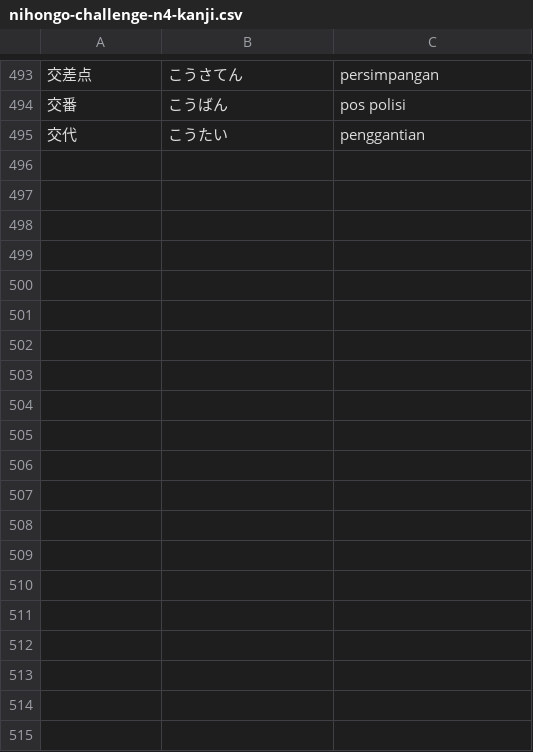
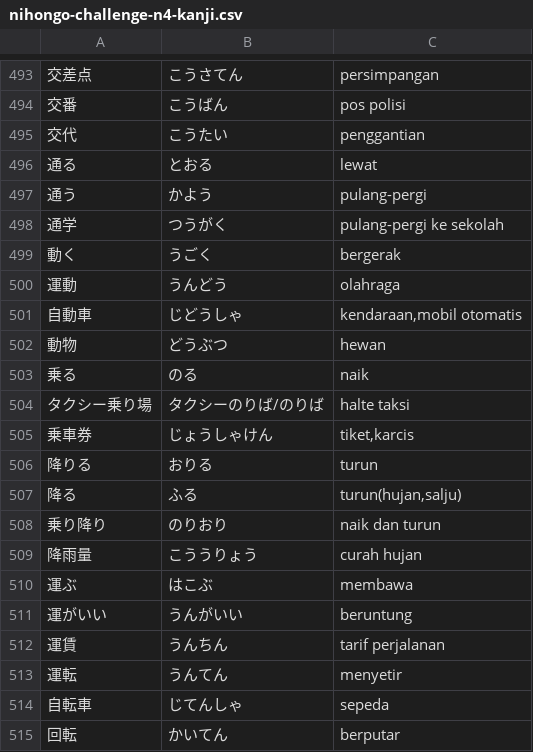
Before and after one commit to moemoe89/simple-quizify, a CSV file: nihongo-challenge-n4-kanji.csv, drawn as a sheet; only a part is shown, gaps mark what is left out; the diff covers the shown part only; the diff names each change by its address in the sheet, - before the commit and + after, or states it on an @@ line.

Commit message:
feat: add more n4 kanji

```diff
--- a/nihongo-challenge-n4-kanji.csv
+++ b/nihongo-challenge-n4-kanji.csv
+row 496: 通る | とおる | lewat
+row 497: 通う | かよう | pulang-pergi
+row 498: 通学 | つうがく | pulang-pergi ke sekolah
+row 499: 動く | うごく | bergerak
+row 500: 運動 | うんどう | olahraga
+row 501: 自動車 | じどうしゃ | kendaraan,mobil otomatis
+row 502: 動物 | どうぶつ | hewan
+row 503: 乗る | のる | naik
+row 504: タクシー乗り場 | タクシーのりば/のりば | halte taksi
+row 505: 乗車券 | じょうしゃけん | tiket,karcis
+row 506: 降りる | おりる | turun
+row 507: 降る | ふる | turun(hujan,salju)
+row 508: 乗り降り | のりおり | naik dan turun
+row 509: 降雨量 | こううりょう | curah hujan
+row 510: 運ぶ | はこぶ | membawa
+row 511: 運がいい | うんがいい | beruntung
+row 512: 運賃 | うんちん | tarif perjalanan
+row 513: 運転 | うんてん | menyetir
+row 514: 自転車 | じてんしゃ | sepeda
+row 515: 回転 | かいてん | berputar
```
Also changed, not shown: 12 added rows elsewhere in this file.
